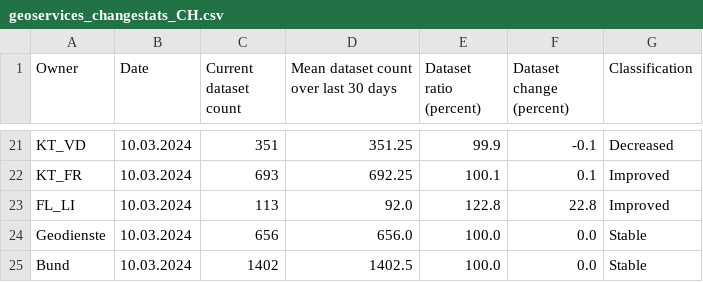
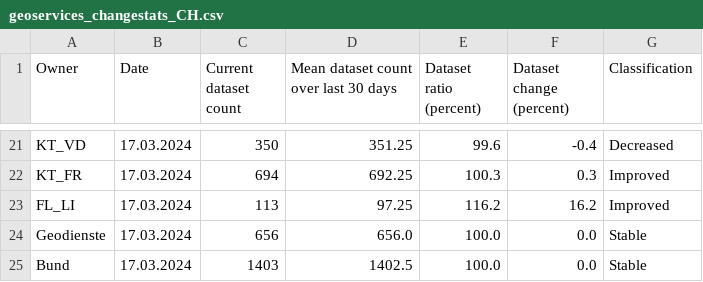
Before and after one commit to davidoesch/geoservice_harvester_poc, a CSV file: data/geoservices_changestats_CH.csv, drawn as a sheet; only a part is shown, gaps mark what is left out; the diff covers the shown part only; the diff names each change by its address in the sheet, - before the commit and + after, or states it on an @@ line.

```diff
--- a/data/geoservices_changestats_CH.csv
+++ b/data/geoservices_changestats_CH.csv
-B21:B25 (Date): 10.03.2024
+B21:B25 (Date): 17.03.2024
-C21 (Current dataset count): 351
+C21 (Current dataset count): 350
-E21 (Dataset ratio (percent)): 99.9
+E21 (Dataset ratio (percent)): 99.6
-F21 (Dataset change (percent)): -0.1
+F21 (Dataset change (percent)): -0.4
-C22 (Current dataset count): 693
+C22 (Current dataset count): 694
-E22 (Dataset ratio (percent)): 100.1
+E22 (Dataset ratio (percent)): 100.3
-F22 (Dataset change (percent)): 0.1
+F22 (Dataset change (percent)): 0.3
-D23: 92.0
+D23: 97.25
-E23 (Dataset ratio (percent)): 122.8
+E23 (Dataset ratio (percent)): 116.2
-F23 (Dataset change (percent)): 22.8
+F23 (Dataset change (percent)): 16.2
-C25 (Current dataset count): 1402
+C25 (Current dataset count): 1403
```
Also changed, not shown: 79 edited cells elsewhere in this file.
